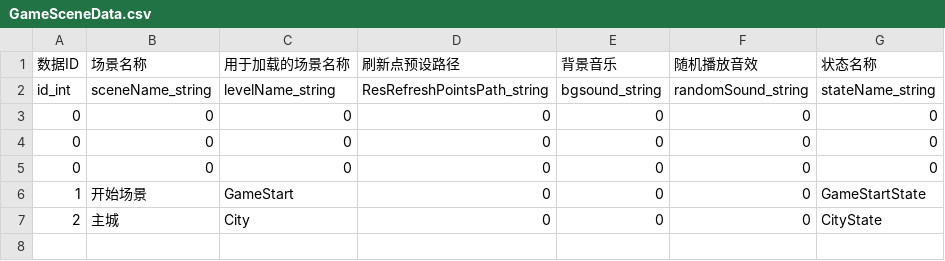
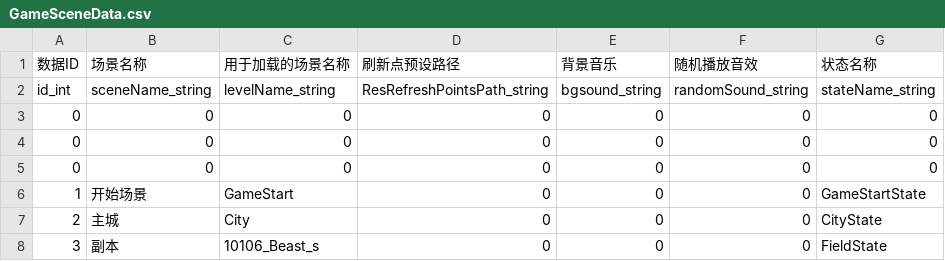
Before and after one commit to y155246086/MyGameProtect_MMO, a CSV file: Assets/VRRPG/Resources/Configs/GameSceneData.csv, drawn as a sheet.

```diff
--- a/Assets/VRRPG/Resources/Configs/GameSceneData.csv
+++ b/Assets/VRRPG/Resources/Configs/GameSceneData.csv
@@ -7 +7,2 @@ id_int|sceneName_string|levelName_string|ResRefreshPointsPath_string|bgsound_str
 2|主城|City|0|0|0|CityState
+3|副本|10106_Beast_s|0|0|0|FieldState
```
Also changed, not shown: 26 other files.
